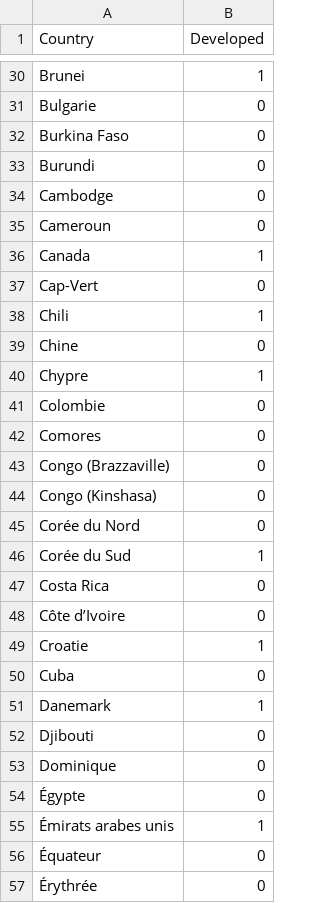
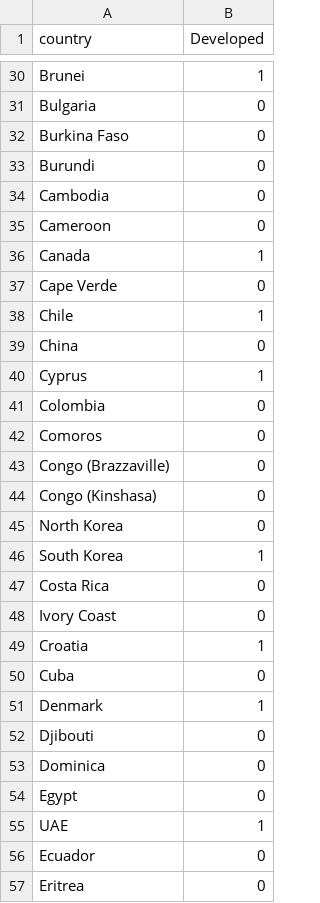
Before and after one commit to Brunde95/ESILV_Green_AI_Global_Climate_Event, a CSV file: Developed_Countries.csv, drawn as a sheet; only a part is shown, gaps mark what is left out; the diff covers the shown part only; the diff names each change by its address in the sheet, - before the commit and + after, or states it on an @@ line.

```diff
--- a/Developed_Countries.csv
+++ b/Developed_Countries.csv
-A1: Country
+A1: country
-A31 (country): Bulgarie
+A31 (country): Bulgaria
-A34 (country): Cambodge
+A34 (country): Cambodia
-A35 (country): Cameroun
+A35 (country): Cameroon
-A37 (country): Cap-Vert
+A37 (country): Cape Verde
-A38 (country): Chili
+A38 (country): Chile
-A39 (country): Chine
+A39 (country): China
-A40 (country): Chypre
+A40 (country): Cyprus
-A41 (country): Colombie
+A41 (country): Colombia
-A42 (country): Comores
+A42 (country): Comoros
-A45 (country): Corée du Nord
+A45 (country): North Korea
-A46 (country): Corée du Sud
+A46 (country): South Korea
-A48 (country): Côte d’Ivoire
+A48 (country): Ivory Coast
-A49 (country): Croatie
+A49 (country): Croatia
-A51 (country): Danemark
+A51 (country): Denmark
-A53 (country): Dominique
+A53 (country): Dominica
-A54 (country): Égypte
+A54 (country): Egypt
-A55 (country): Émirats arabes unis
+A55 (country): UAE
-A56 (country): Équateur
+A56 (country): Ecuador
-A57 (country): Érythrée
+A57 (country): Eritrea
```
Also changed, not shown: 115 edited cells elsewhere in this file, 2 other files.
